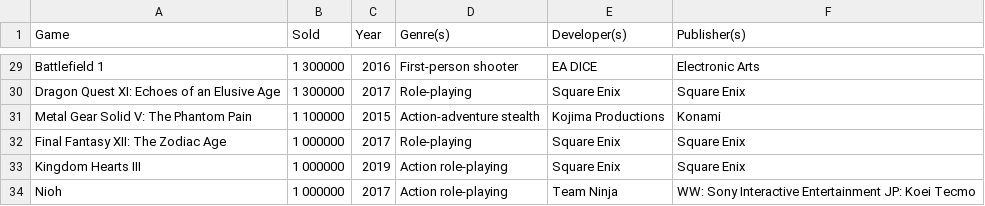
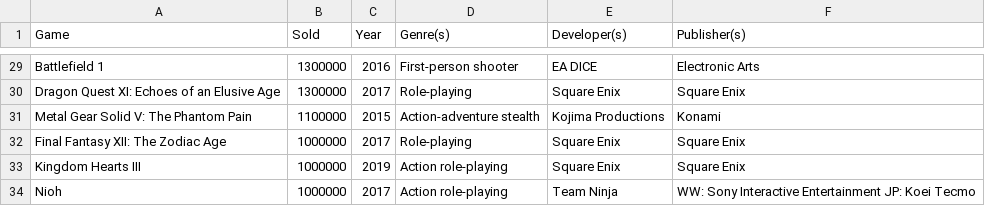
Before and after one commit to sarirajaniemi/datanalytiikka_dashboard, a CSV file: ps4sales.csv, drawn as a sheet; only a part is shown, gaps mark what is left out; the diff covers the shown part only; the diff names each change by its address in the sheet, - before the commit and + after, or states it on an @@ line.

```diff
--- a/ps4sales.csv
+++ b/ps4sales.csv
-B29:B30 (Sold): 1 300000
+B29:B30 (Sold): 1300000
-B31 (Sold): 1 100000
+B31 (Sold): 1100000
-B32:B34 (Sold): 1 000000
+B32:B34 (Sold): 1000000
```
Also changed, not shown: 27 edited cells elsewhere in this file, 1 other file.
